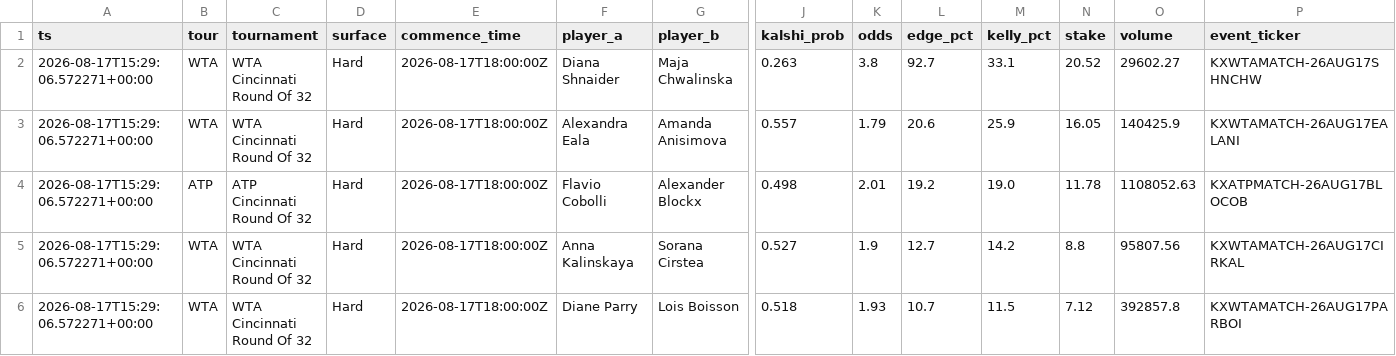
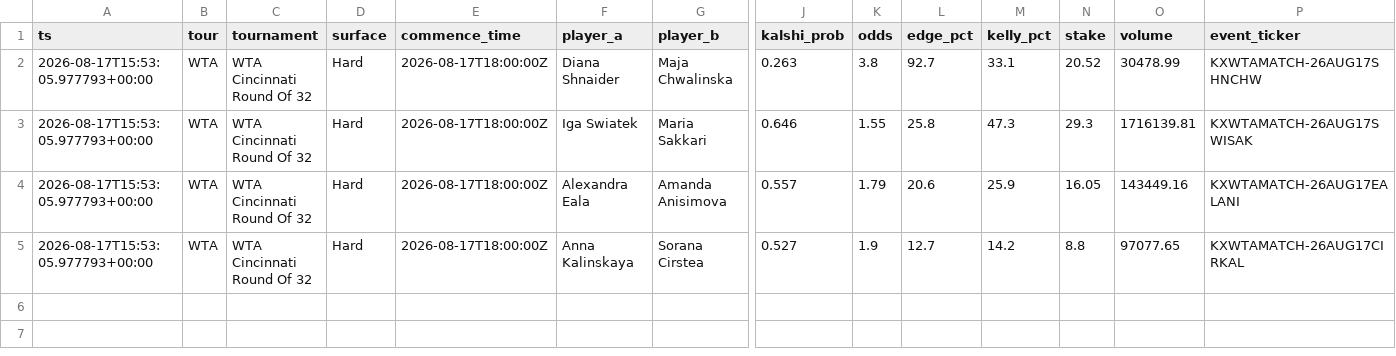
Before and after one commit to JorgeCampe/tennis-signals-bot, a CSV file: tennis_signals_bot/data/signals.csv, drawn as a sheet; only a part is shown, gaps mark what is left out; removed rows and columns are numbered as before the commit, all else as after; rows hold the shown columns only; the diff names each change by its address in the sheet, - before the commit and + after, or states it on an @@ line.

```diff
--- a/tennis_signals_bot/data/signals.csv
+++ b/tennis_signals_bot/data/signals.csv
-A2 (ts): 2026-08-17T15:29:06.572271+00:00
+A2 (ts): 2026-08-17T15:53:05.977793+00:00
-O2 (volume): 29602.27
+O2 (volume): 30478.99
+row 3: 2026-08-17T15:53:05.977793+00:00 | WTA | WTA Cincinnati Round Of 32 | Hard | 2026-08-17T18:00:00Z | Iga Swiatek | Maria Sakkari | 0.646 | 1.55 | 25.8 | 47.3 | 29.3 | 1716139.81 | KXWTAMATCH-26AUG17SWISAK
-A4 (ts): 2026-08-17T15:29:06.572271+00:00
+A4 (ts): 2026-08-17T15:53:05.977793+00:00
-O4 (volume): 140425.9
+O4 (volume): 143449.16
-row 4: 2026-08-17T15:29:06.572271+00:00 | ATP | ATP Cincinnati Round Of 32 | Hard | 2026-08-17T18:00:00Z | Flavio Cobolli | Alexander Blockx | 0.498 | 2.01 | 19.2 | 19.0 | 11.78 | 1108052.63 | KXATPMATCH-26AUG17BLOCOB
-A5 (ts): 2026-08-17T15:29:06.572271+00:00
+A5 (ts): 2026-08-17T15:53:05.977793+00:00
-O5 (volume): 95807.56
+O5 (volume): 97077.65
-row 6: 2026-08-17T15:29:06.572271+00:00 | WTA | WTA Cincinnati Round Of 32 | Hard | 2026-08-17T18:00:00Z | Diane Parry | Lois Boisson | 0.518 | 1.93 | 10.7 | 11.5 | 7.12 | 392857.8 | KXWTAMATCH-26AUG17PARBOI
```
Also changed, not shown: tennis_signals_bot/data/equity.csv, tennis_signals_bot/data/positions.csv, 2 other files.
